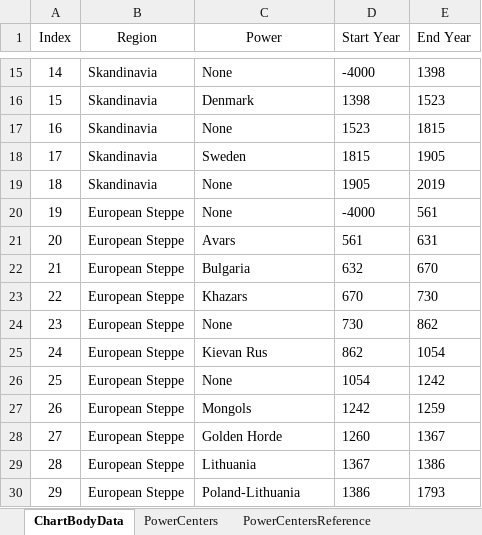
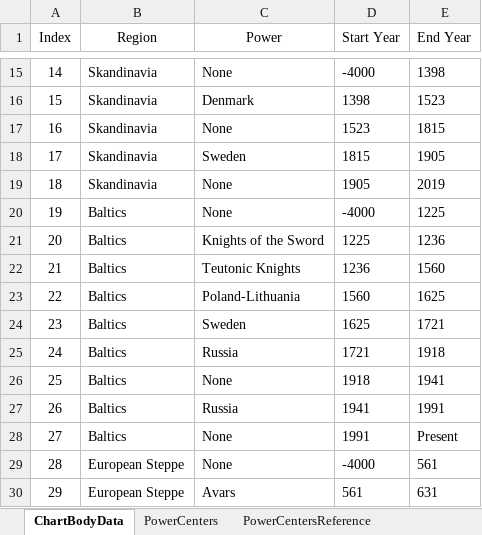
Before and after one commit to alexandrugavrila/BigOlTimeline, an Excel workbook: BigOlTimeline_Data.xlsx, sheet ChartBodyData, drawn as a sheet; only a part is shown, gaps mark what is left out; values as stored, in another font and other column widths than the file's, no borders; table styles not drawn; the diff covers the shown part only; the diff names each change by its address in the sheet, - before the commit and + after, or states it on an @@ line.

Commit message:
Bug Fixes
Fixed the issue where power name were no longer showing up when hovering.
Fixes the issue where if there were multiple iterations of a power in the same regions they had their own groups.
Fixed the data in the excel file to have the regions in the correct order.

```diff
--- a/BigOlTimeline_Data.xlsx (sheet ChartBodyData)
+++ b/BigOlTimeline_Data.xlsx (sheet ChartBodyData)
-B20:B28 (Region): European Steppe
+B20:B28 (Region): Baltics
-E20 (End Year): 561
+E20 (End Year): 1225
-C21 (Power): Avars
+C21 (Power): Knights of the Sword
-D21 (Start Year): 561
+D21 (Start Year): 1225
-E21 (End Year): 631
+E21 (End Year): 1236
-C22 (Power): Bulgaria
+C22 (Power): Teutonic Knights
-D22 (Start Year): 632
+D22 (Start Year): 1236
-E22 (End Year): 670
+E22 (End Year): 1560
-C23 (Power): Khazars
+C23 (Power): Poland-Lithuania
-D23 (Start Year): 670
+D23 (Start Year): 1560
-E23 (End Year): 730
+E23 (End Year): 1625
-C24 (Power): None
+C24 (Power): Sweden
-D24 (Start Year): 730
+D24 (Start Year): 1625
-E24 (End Year): 862
+E24 (End Year): 1721
-C25 (Power): Kievan Rus
+C25 (Power): Russia
-D25 (Start Year): 862
+D25 (Start Year): 1721
-E25 (End Year): 1054
+E25 (End Year): 1918
-D26 (Start Year): 1054
+D26 (Start Year): 1918
-E26 (End Year): 1242
+E26 (End Year): 1941
-C27 (Power): Mongols
+C27 (Power): Russia
-D27 (Start Year): 1242
+D27 (Start Year): 1941
-E27 (End Year): 1259
+E27 (End Year): 1991
-C28 (Power): Golden Horde
+C28 (Power): None
-D28 (Start Year): 1260
+D28 (Start Year): 1991
-E28 (End Year): 1367
+E28 (End Year): Present
-C29 (Power): Lithuania
+C29 (Power): None
-D29 (Start Year): 1367
+D29 (Start Year): -4000
-E29 (End Year): 1386
+E29 (End Year): 561
-C30 (Power): Poland-Lithuania
+C30 (Power): Avars
-D30 (Start Year): 1386
+D30 (Start Year): 561
-E30 (End Year): 1793
+E30 (End Year): 631
```
Also changed, not shown: 66 edited cells elsewhere in this sheet, 5 other files.
